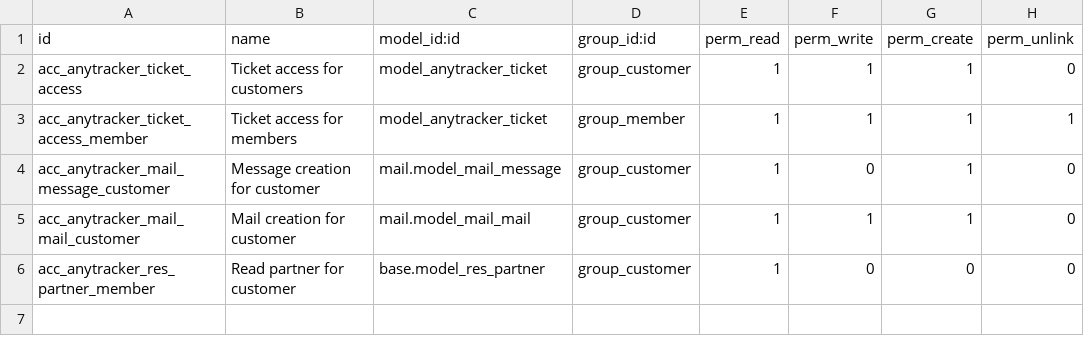
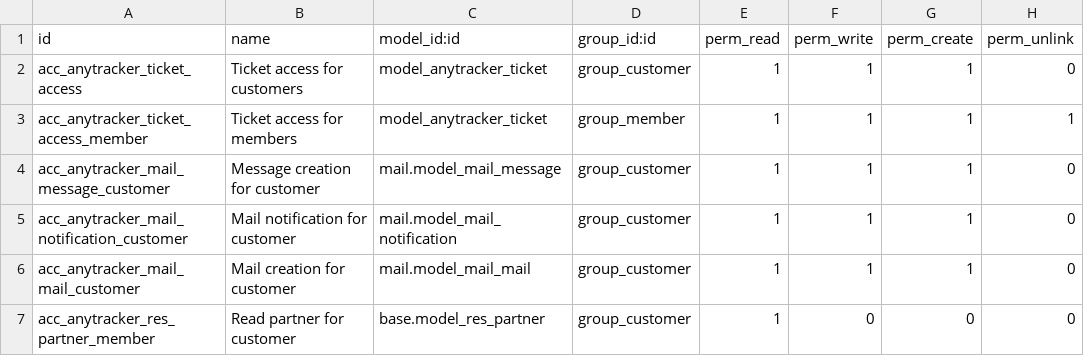
Before and after one commit to mbenyoub/odoo_project_anytracker, a CSV file: anytracker/security/ir.model.access.csv, drawn as a sheet.

Commit message:
#3878: Cr?ation message relatif ? un ticket par le client OK

```diff
--- a/anytracker/security/ir.model.access.csv
+++ b/anytracker/security/ir.model.access.csv
@@ -3,3 +3,4 @@ acc_anytracker_ticket_access,Ticket access for customers,model_anytracker_ticket
 acc_anytracker_ticket_access_member,Ticket access for members,model_anytracker_ticket,group_member,1,1,1,1
-acc_anytracker_mail_message_customer,Message creation for customer,mail.model_mail_message,group_customer,1,0,1,0
+acc_anytracker_mail_message_customer,Message creation for customer,mail.model_mail_message,group_customer,1,1,1,0
+acc_anytracker_mail_notification_customer,Mail notification for customer,mail.model_mail_notification,group_customer,1,1,1,0
 acc_anytracker_mail_mail_customer,Mail creation for customer,mail.model_mail_mail,group_customer,1,1,1,0
```
